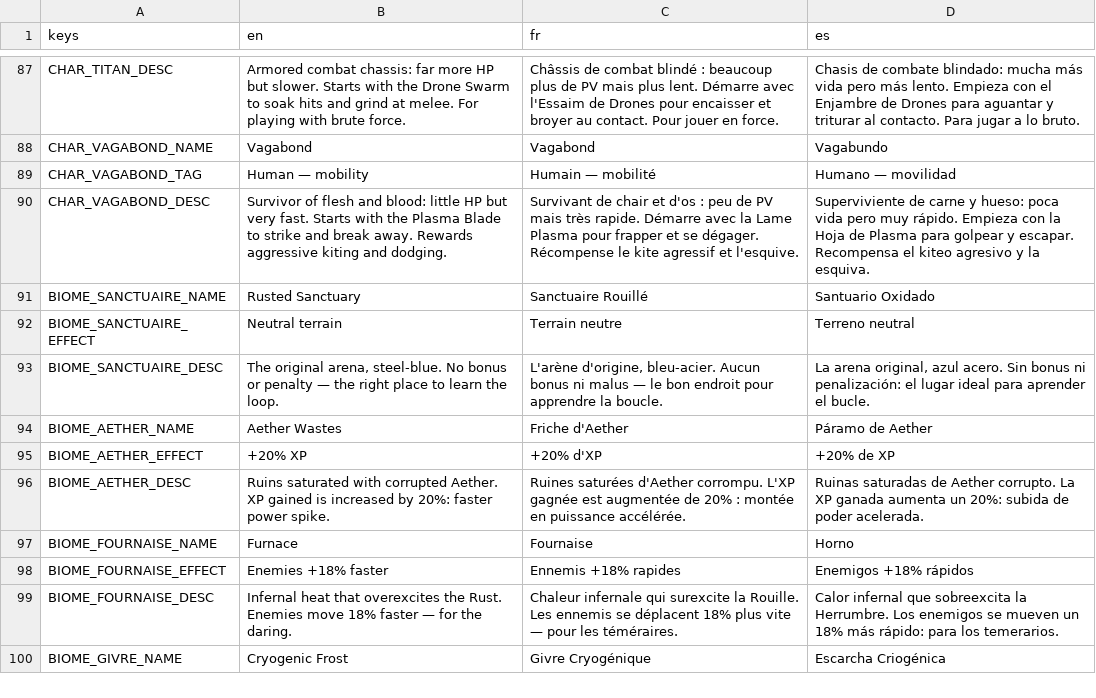
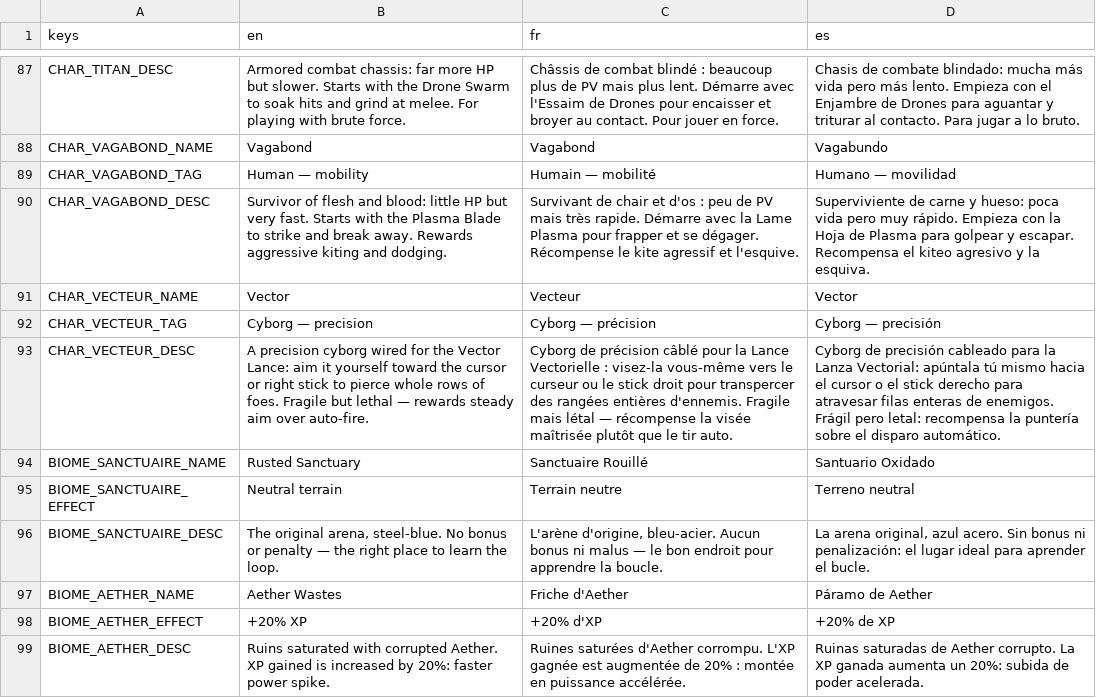
Before and after one commit to drangoht/Chimera-Protocol, a CSV file: localization/ui.csv, drawn as a sheet; only a part is shown, gaps mark what is left out; the shorter side is filled out with more unchanged rows; the diff names each change by its address in the sheet, - before the commit and + after, or states it on an @@ line.

```diff
--- a/localization/ui.csv
+++ b/localization/ui.csv
+row 91: CHAR_VECTEUR_NAME | Vector | Vecteur | Vector
+row 92: CHAR_VECTEUR_TAG | Cyborg — precision | Cyborg — précision | Cyborg — precisión
+row 93: CHAR_VECTEUR_DESC | A precision cyborg wired for the Vector Lance: aim it yourself toward the cursor or right stick to pierce whole rows of foes. Fragile but lethal — rewards steady aim over auto-fire. | Cyborg de précision câblé pour la Lance Vectorielle : visez-la vous-même vers le curseur ou le stick droit pour transpercer des rangées entières d'ennemis. Fragile mais létal — récompense la visée maîtrisée plutôt que le tir auto. | Cyborg de precisión cableado para la Lanza Vectorial: apúntala tú mismo hacia el cursor o el stick derecho para atravesar filas enteras de enemigos. Frágil pero letal: recompensa la puntería sobre el disparo automático.
```
Also changed, not shown: 55 other files.
